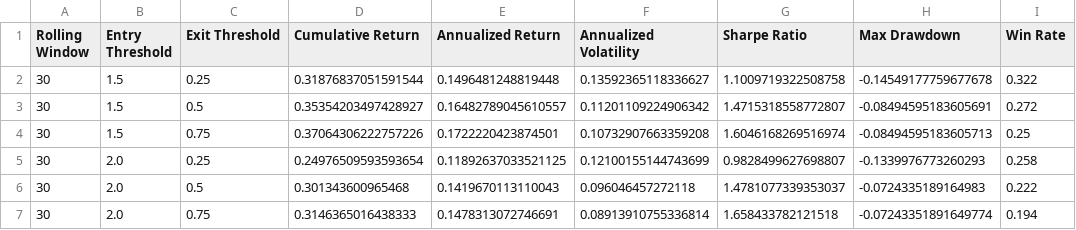
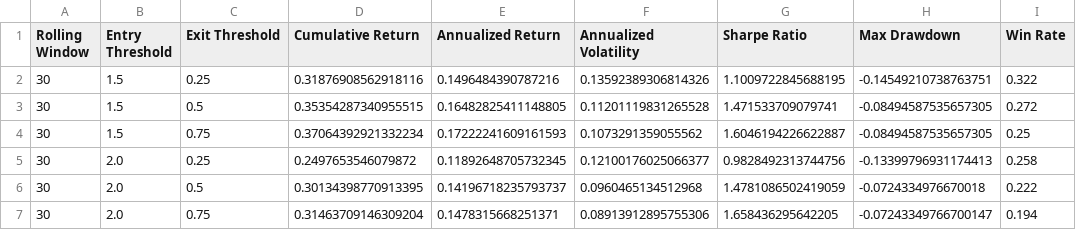
Before and after one commit to Laura-Xia/pairs-trading-strategy, a CSV file: notebooks/sensitivity_analysis.csv, drawn as a sheet; only a part is shown; the diff covers the shown part only; the diff names each change by its address in the sheet, - before the commit and + after, or states it on an @@ line.

```diff
--- a/notebooks/sensitivity_analysis.csv
+++ b/notebooks/sensitivity_analysis.csv
-D2 (Cumulative Return): 0.31876837051591544
+D2 (Cumulative Return): 0.31876908562918116
-E2 (Annualized Return): 0.1496481248819448
+E2 (Annualized Return): 0.1496484390787216
-F2 (Annualized Volatility): 0.13592365118336627
+F2 (Annualized Volatility): 0.13592389306814326
-G2 (Sharpe Ratio): 1.1009719322508758
+G2 (Sharpe Ratio): 1.1009722845688195
-H2 (Max Drawdown): -0.14549177759677678
+H2 (Max Drawdown): -0.14549210738763751
-D3 (Cumulative Return): 0.35354203497428927
+D3 (Cumulative Return): 0.35354287340955515
-E3 (Annualized Return): 0.16482789045610557
+E3 (Annualized Return): 0.16482825411148805
-F3 (Annualized Volatility): 0.11201109224906342
+F3 (Annualized Volatility): 0.11201119831265528
-G3 (Sharpe Ratio): 1.4715318558772807
+G3 (Sharpe Ratio): 1.471533709079741
-H3 (Max Drawdown): -0.08494595183605691
+H3 (Max Drawdown): -0.08494587535657305
-D4 (Cumulative Return): 0.37064306222757226
+D4 (Cumulative Return): 0.37064392921332234
-E4 (Annualized Return): 0.1722220423874501
+E4 (Annualized Return): 0.17222241609161593
-F4 (Annualized Volatility): 0.10732907663359208
+F4 (Annualized Volatility): 0.1073291359055562
-G4 (Sharpe Ratio): 1.6046168269516974
+G4 (Sharpe Ratio): 1.6046194226622887
-H4 (Max Drawdown): -0.08494595183605713
+H4 (Max Drawdown): -0.08494587535657305
-D5 (Cumulative Return): 0.24976509593593654
+D5 (Cumulative Return): 0.2497653546079872
-E5 (Annualized Return): 0.11892637033521125
+E5 (Annualized Return): 0.11892648705732345
-F5 (Annualized Volatility): 0.12100155144743699
+F5 (Annualized Volatility): 0.12100176025066377
-G5 (Sharpe Ratio): 0.9828499627698807
+G5 (Sharpe Ratio): 0.9828492313744756
-H5 (Max Drawdown): -0.1339976773260293
+H5 (Max Drawdown): -0.13399796931174413
-D6 (Cumulative Return): 0.301343600965468
+D6 (Cumulative Return): 0.30134398770913395
-E6 (Annualized Return): 0.1419670113110043
+E6 (Annualized Return): 0.14196718235793737
-F6 (Annualized Volatility): 0.096046457272118
+F6 (Annualized Volatility): 0.0960465134512968
-G6 (Sharpe Ratio): 1.4781077339353037
+G6 (Sharpe Ratio): 1.4781086502419059
-H6 (Max Drawdown): -0.0724335189164983
+H6 (Max Drawdown): -0.0724334976670018
-D7 (Cumulative Return): 0.3146365016438333
+D7 (Cumulative Return): 0.31463709146309204
-E7 (Annualized Return): 0.1478313072746691
+E7 (Annualized Return): 0.1478315668251371
-F7 (Annualized Volatility): 0.08913910755336814
+F7 (Annualized Volatility): 0.08913912895755306
-G7 (Sharpe Ratio): 1.658433782121518
+G7 (Sharpe Ratio): 1.658436295642205
-H7 (Max Drawdown): -0.07243351891649774
+H7 (Max Drawdown): -0.07243349766700147
```
Also changed, not shown: 105 edited cells elsewhere in this file, notebooks/portfolio_pair_metrics.csv, notebooks/portfolio_pair_returns.csv, 5 other files.
